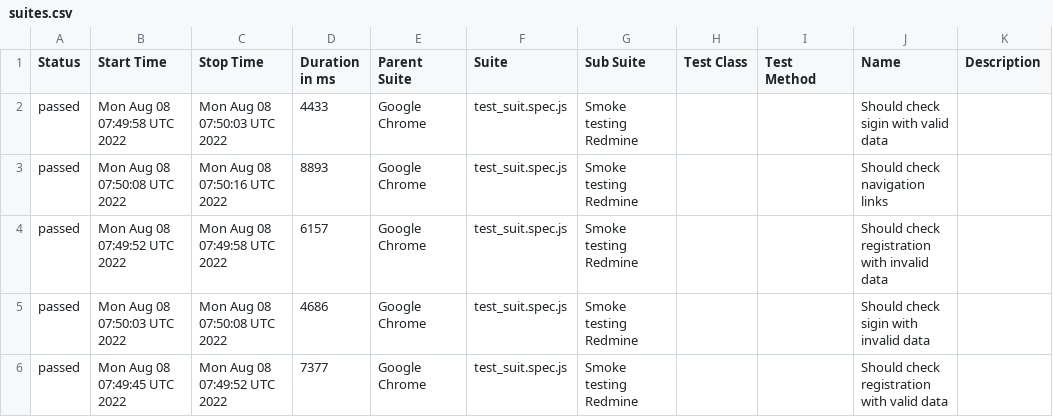
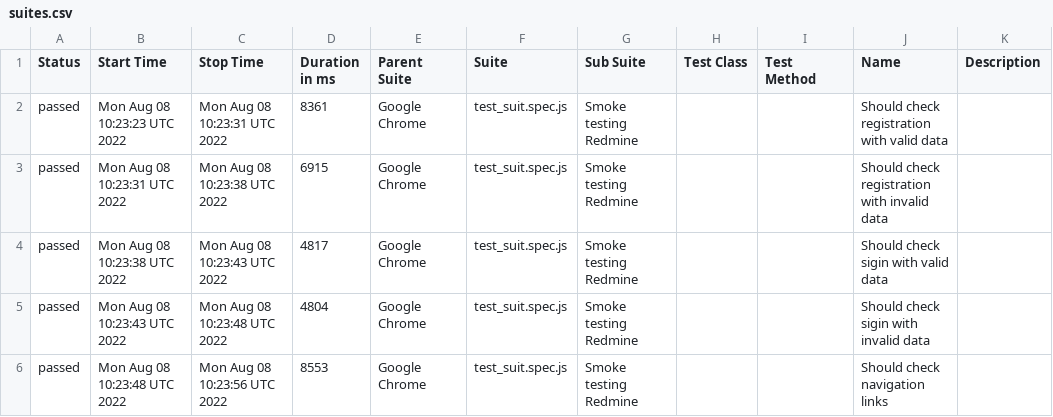
Before and after one commit to Honest-Foxy/redmine-playwright-allure, a CSV file: data/suites.csv, drawn as a sheet.

```diff
--- a/data/suites.csv
+++ b/data/suites.csv
@@ -1,6 +1,6 @@
 "Status","Start Time","Stop Time","Duration in ms","Parent Suite","Suite","Sub Suite","Test Class","Test Method","Name","Description"
-"passed","Mon Aug 08 07:49:58 UTC 2022","Mon Aug 08 07:50:03 UTC 2022","4433","Google Chrome","test_suit.spec.js","Smoke testing Redmine","","","Should check sigin with valid data",""
-"passed","Mon Aug 08 07:50:08 UTC 2022","Mon Aug 08 07:50:16 UTC 2022","8893","Google Chrome","test_suit.spec.js","Smoke testing Redmine","","","Should check navigation links",""
-"passed","Mon Aug 08 07:49:52 UTC 2022","Mon Aug 08 07:49:58 UTC 2022","6157","Google Chrome","test_suit.spec.js","Smoke testing Redmine","","","Should check registration with invalid data",""
-"passed","Mon Aug 08 07:50:03 UTC 2022","Mon Aug 08 07:50:08 UTC 2022","4686","Google Chrome","test_suit.spec.js","Smoke testing Redmine","","","Should check sigin with invalid data",""
-"passed","Mon Aug 08 07:49:45 UTC 2022","Mon Aug 08 07:49:52 UTC 2022","7377","Google Chrome","test_suit.spec.js","Smoke testing Redmine","","","Should check registration with valid data",""
+"passed","Mon Aug 08 10:23:23 UTC 2022","Mon Aug 08 10:23:31 UTC 2022","8361","Google Chrome","test_suit.spec.js","Smoke testing Redmine","","","Should check registration with valid data",""
+"passed","Mon Aug 08 10:23:31 UTC 2022","Mon Aug 08 10:23:38 UTC 2022","6915","Google Chrome","test_suit.spec.js","Smoke testing Redmine","","","Should check registration with invalid data",""
+"passed","Mon Aug 08 10:23:38 UTC 2022","Mon Aug 08 10:23:43 UTC 2022","4817","Google Chrome","test_suit.spec.js","Smoke testing Redmine","","","Should check sigin with valid data",""
+"passed","Mon Aug 08 10:23:43 UTC 2022","Mon Aug 08 10:23:48 UTC 2022","4804","Google Chrome","test_suit.spec.js","Smoke testing Redmine","","","Should check sigin with invalid data",""
+"passed","Mon Aug 08 10:23:48 UTC 2022","Mon Aug 08 10:23:56 UTC 2022","8553","Google Chrome","test_suit.spec.js","Smoke testing Redmine","","","Should check navigation links",""
```
Also changed, not shown: 29 other files.
